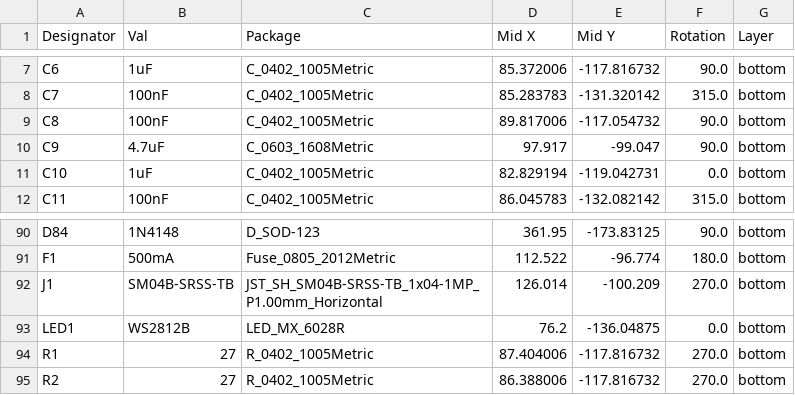
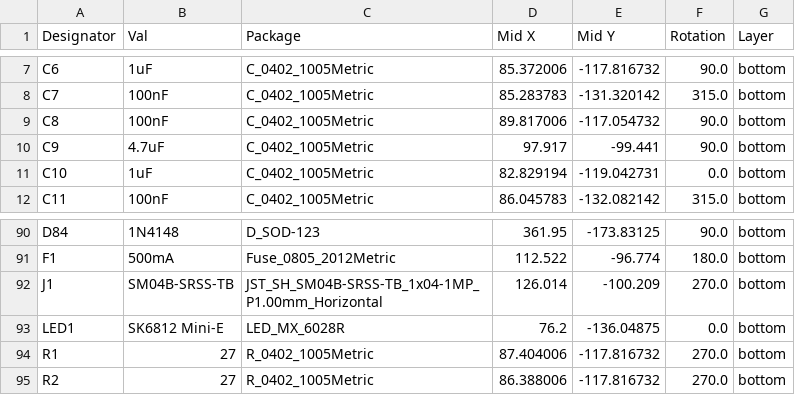
Before and after one commit to lendunistus/rpneko65, a CSV file: jlcpcb/production_files/CPL-rp2040-bakeneko65.csv, drawn as a sheet; only a part is shown, gaps mark what is left out.

```diff
--- a/jlcpcb/production_files/CPL-rp2040-bakeneko65.csv
+++ b/jlcpcb/production_files/CPL-rp2040-bakeneko65.csv
@@ -9,3 +9,3 @@ C7,100nF,C_0402_1005Metric,85.283783,-131.320142,315.0,bottom
 C8,100nF,C_0402_1005Metric,89.817006,-117.054732,90.0,bottom
-C9,4.7uF,C_0603_1608Metric,97.917,-99.047,90.0,bottom
+C9,4.7uF,C_0402_1005Metric,97.917,-99.441,90.0,bottom
 C10,1uF,C_0402_1005Metric,82.829194,-119.042731,0.0,bottom
@@ -92,3 +92,3 @@ F1,500mA,Fuse_0805_2012Metric,112.522,-96.774,180.0,bottom
 J1,SM04B-SRSS-TB,JST_SH_SM04B-SRSS-TB_1x04-1MP_P1.00mm_Horizontal,126.014,-100.209,270.0,bottom
-LED1,WS2812B,LED_MX_6028R,76.2,-136.04875,0.0,bottom
+LED1,SK6812 Mini-E,LED_MX_6028R,76.2,-136.04875,0.0,bottom
 R1,27,R_0402_1005Metric,87.404006,-117.816732,270.0,bottom
```
Also changed, not shown: jlcpcb/production_files/BOM-rp2040-bakeneko65.csv, 32 other files.
